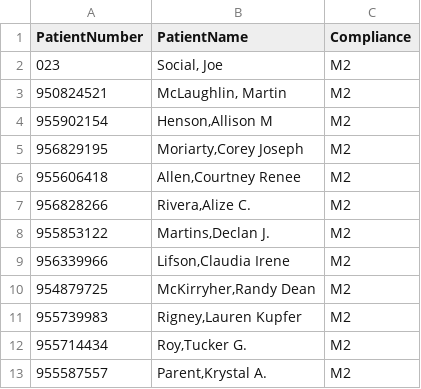
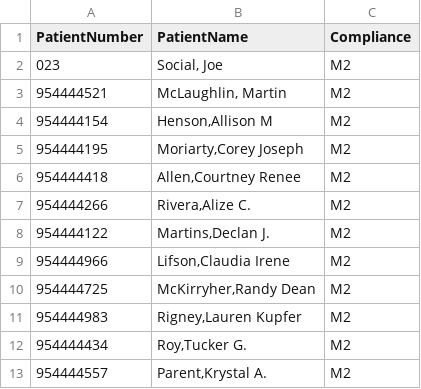
Before and after one commit to mlmclaug/scriptTool, a CSV file: samples/demos/sampledata/Test Data.csv, drawn as a sheet.

Commit message:
change some data and comments to protect the innocent.

```diff
--- a/samples/demos/sampledata/Test Data.csv
+++ b/samples/demos/sampledata/Test Data.csv
@@ -2,12 +2,12 @@
 "023","Social, Joe","M2"
-"950824521","McLaughlin, Martin","M2"
-"955902154","Henson,Allison M","M2"
-"956829195","Moriarty,Corey Joseph","M2"
-"955606418","Allen,Courtney Renee","M2"
-"956828266","Rivera,Alize C.","M2"
-"955853122","Martins,Declan J.","M2"
-"956339966","Lifson,Claudia Irene","M2"
-"954879725","McKirryher,Randy Dean","M2"
-"955739983","Rigney,Lauren Kupfer","M2"
-"955714434","Roy,Tucker G.","M2"
-"955587557","Parent,Krystal A.","M2"
+"954444521","McLaughlin, Martin","M2"
+"954444154","Henson,Allison M","M2"
+"954444195","Moriarty,Corey Joseph","M2"
+"954444418","Allen,Courtney Renee","M2"
+"954444266","Rivera,Alize C.","M2"
+"954444122","Martins,Declan J.","M2"
+"954444966","Lifson,Claudia Irene","M2"
+"954444725","McKirryher,Randy Dean","M2"
+"954444983","Rigney,Lauren Kupfer","M2"
+"954444434","Roy,Tucker G.","M2"
+"954444557","Parent,Krystal A.","M2"
```
Also changed, not shown: 3 other files.
